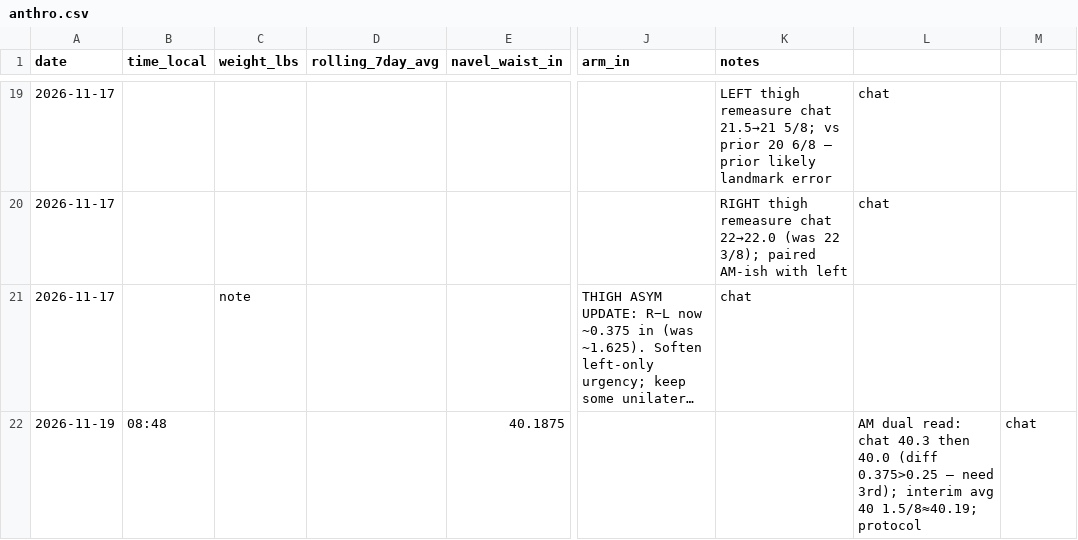
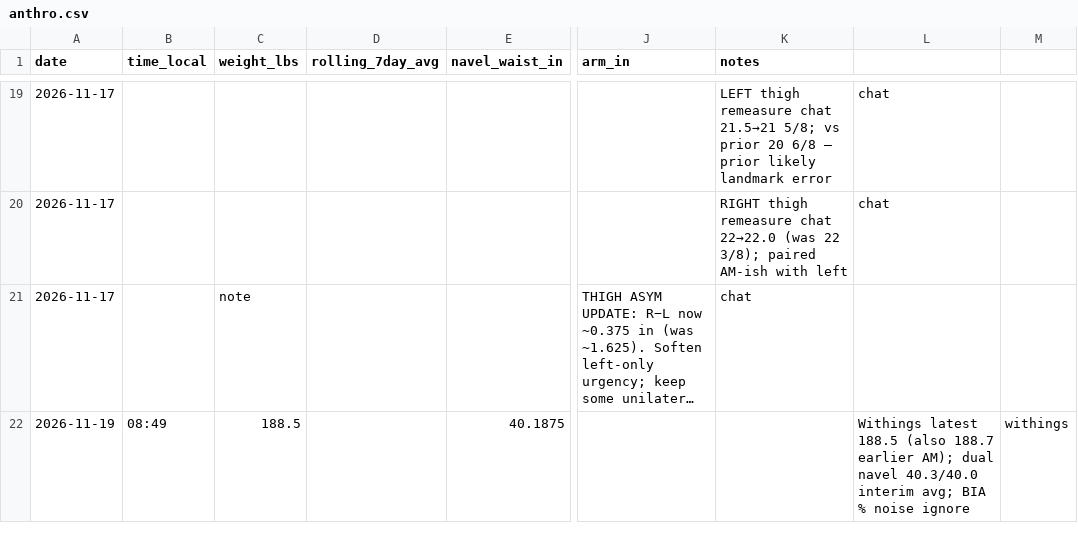
Before and after one commit to kay-rey/athlete-os, a CSV file: journal/anthro.csv, drawn as a sheet; only a part is shown, gaps mark what is left out; long unchanged cells end in …; the diff names each change by its address in the sheet, - before the commit and + after, or states it on an @@ line.

```diff
--- a/journal/anthro.csv
+++ b/journal/anthro.csv
-B22 (time_local): 08:48
+B22 (time_local): 08:49
-C22 (weight_lbs): (empty)
+C22 (weight_lbs): 188.5
-L22: AM dual read: chat 40.3 then 40.0 (diff 0.375>0.25 — need 3rd); interim avg 40 1.5/8≈40.19; protocol
+L22: Withings latest 188.5 (also 188.7 earlier AM); dual navel 40.3/40.0 interim avg; BIA % noise ignore
-M22: chat
+M22: withings
```
Also changed, not shown: journal/meals.csv, 1 other file.
